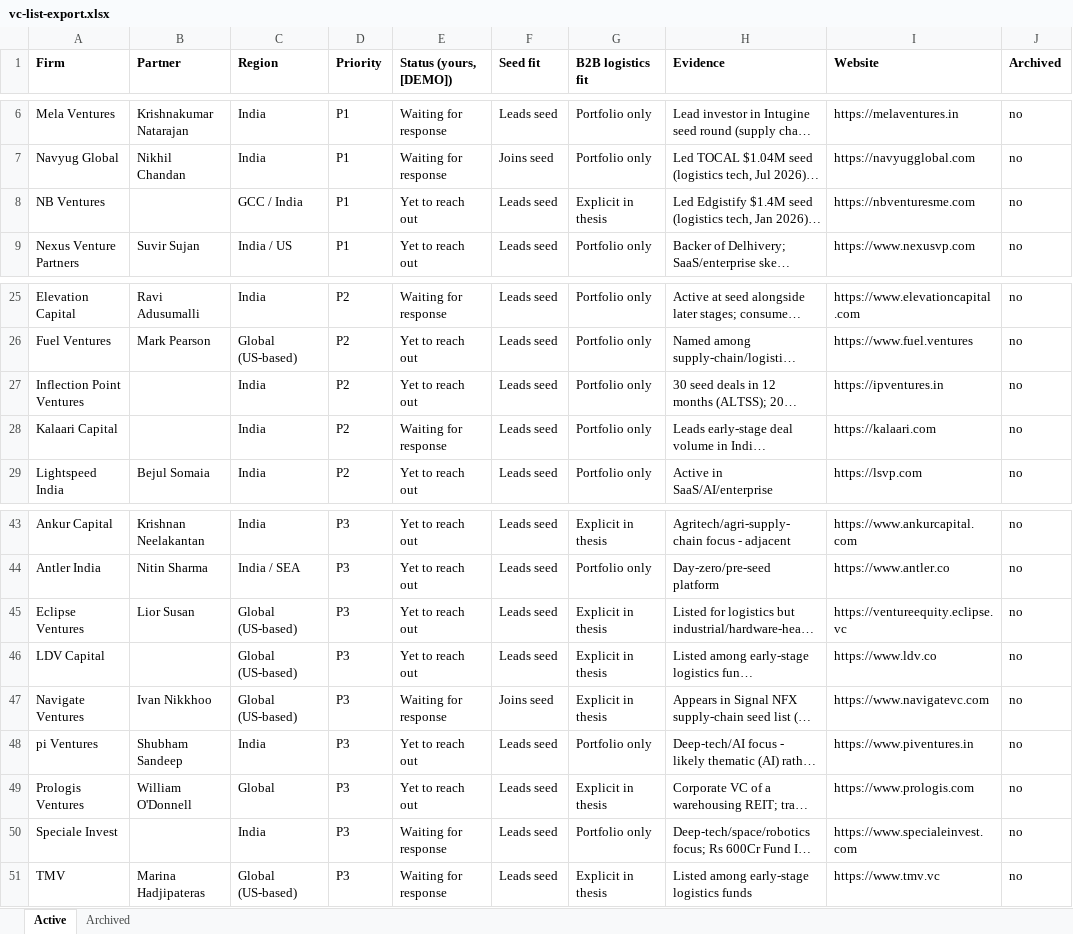
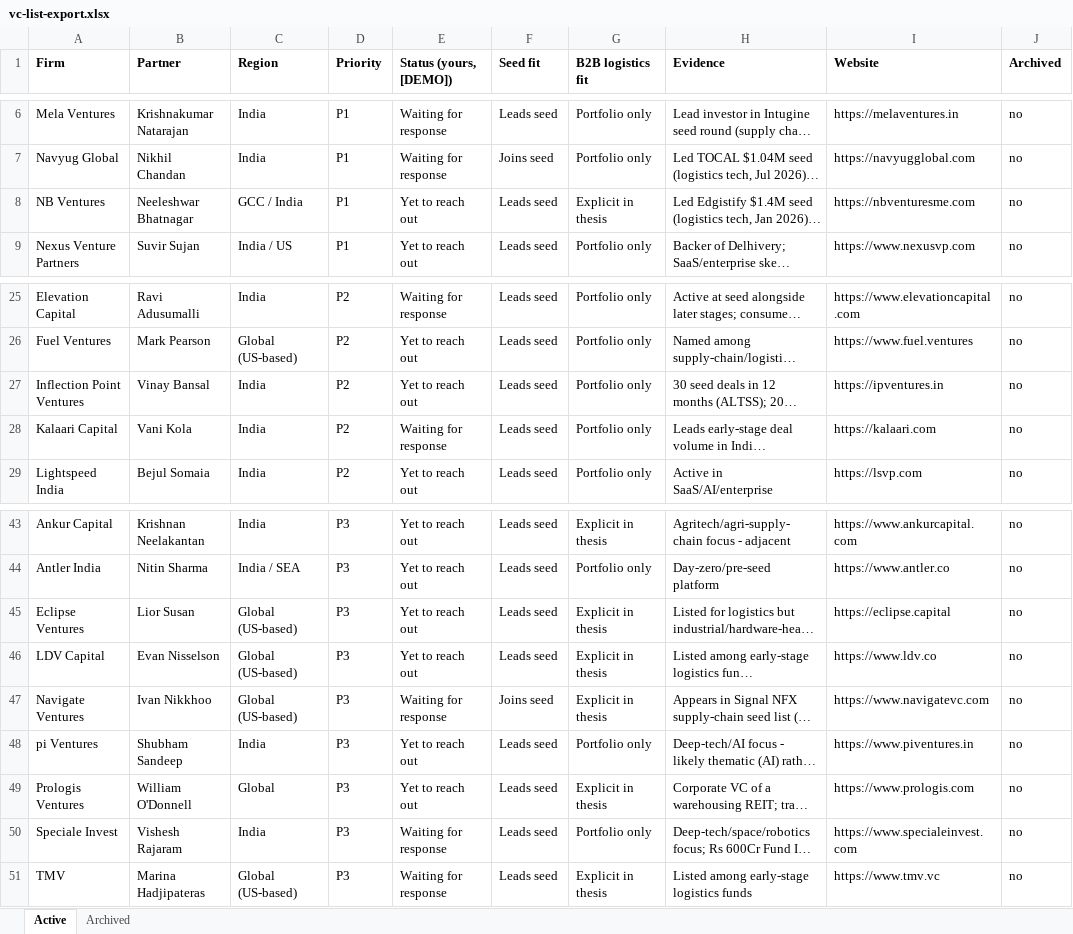
Before and after one commit to anudeeptatireddy-lgtm/vc-pipeline, an Excel workbook: data/vc-list-export.xlsx, sheet Active, drawn as a sheet; only a part is shown, gaps mark what is left out; long unchanged cells end in …; values as stored, in another font and other column widths than the file's, no borders; the diff names each change by its address in the sheet, - before the commit and + after, or states it on an @@ line.

```diff
--- a/data/vc-list-export.xlsx (sheet Active)
+++ b/data/vc-list-export.xlsx (sheet Active)
-B8 (Partner): (empty)
+B8 (Partner): Neeleshwar Bhatnagar
-B27 (Partner): (empty)
+B27 (Partner): Vinay Bansal
-B28 (Partner): (empty)
+B28 (Partner): Vani Kola
-I45 (Website): https://ventureequity.eclipse.vc
+I45 (Website): https://eclipse.capital
-B46 (Partner): (empty)
+B46 (Partner): Evan Nisselson
-B50 (Partner): (empty)
+B50 (Partner): Vishesh Rajaram
```
Also changed, not shown: 3 other files.
